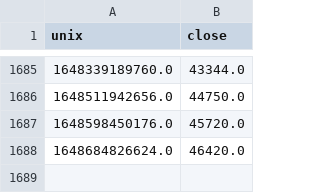
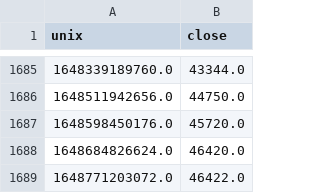
Before and after one commit to Kieran-M/CS408, a CSV file: Backend/src/predictions/BTC_PREDICTIONS.csv, drawn as a sheet; only a part is shown, gaps mark what is left out.

```diff
--- a/Backend/src/predictions/BTC_PREDICTIONS.csv
+++ b/Backend/src/predictions/BTC_PREDICTIONS.csv
@@ -1688 +1688,2 @@ unix,close
 1648684826624.0,46420.0
+1648771203072.0,46422.0
```
Also changed, not shown: Backend/src/prices/BTCUSDT-1d-data.csv, 2 other files.
